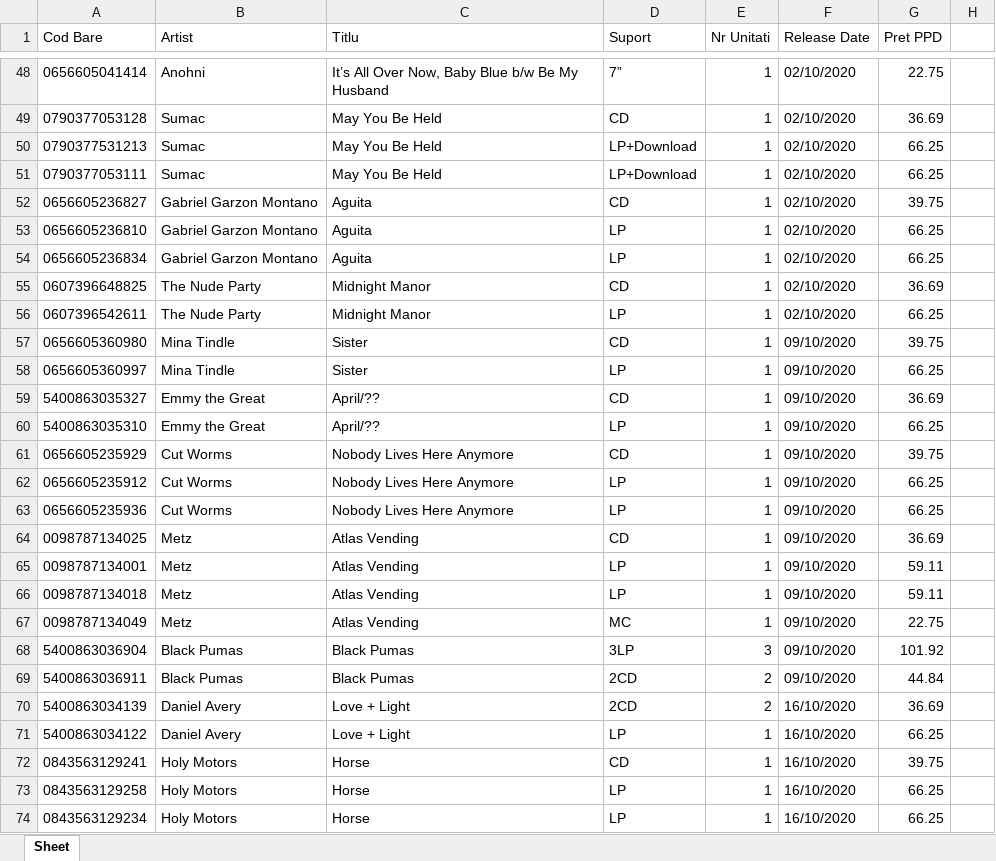
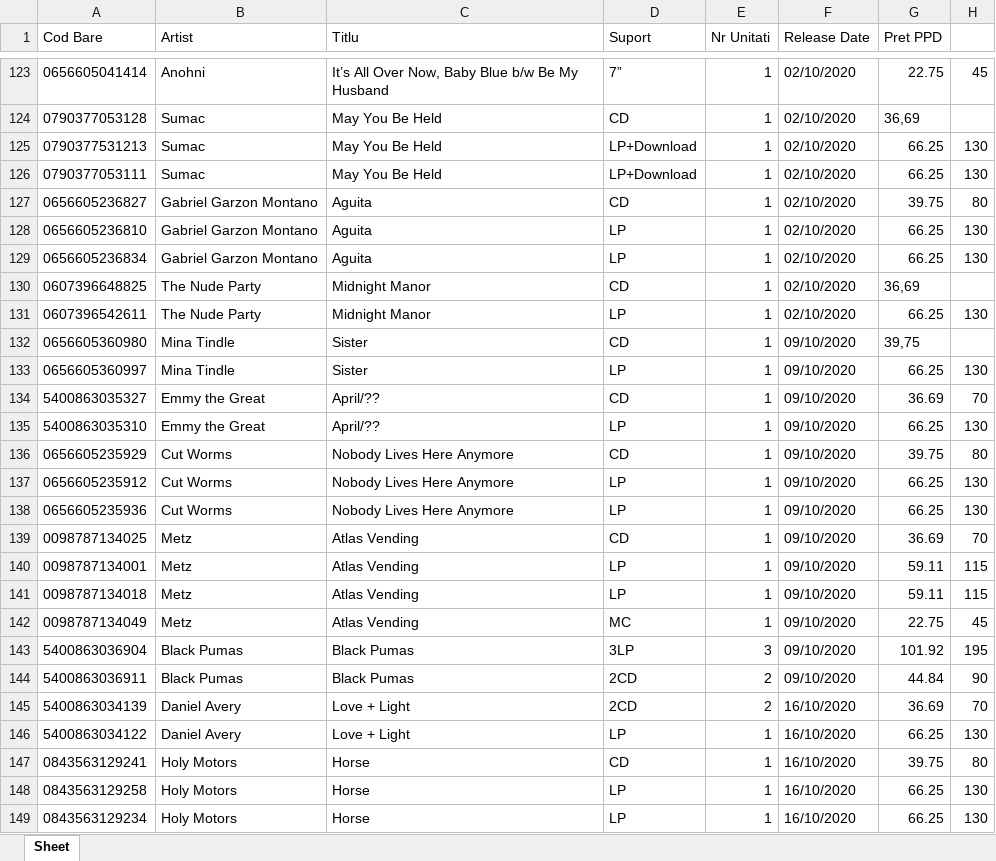
Before and after one commit to andrix007/SupplierManager, an Excel workbook: Noutati/Pias/PiasNoutati.xlsx, sheet Sheet, drawn as a sheet; only a part is shown, gaps mark what is left out; values as stored, in another font and other column widths than the file's, no borders; addresses are those after the commit; the diff covers the shown part only; the diff names each change by its address in the sheet, - before the commit and + after, or states it on an @@ line.

```diff
--- a/Noutati/Pias/PiasNoutati.xlsx (sheet Sheet)
+++ b/Noutati/Pias/PiasNoutati.xlsx (sheet Sheet)
-H123: (empty)
+H123: 45
-G124 (Pret PPD): 36.69
+G124 (Pret PPD): 36,69
-H125:H126: (empty)
+H125:H126: 130
-H127: (empty)
+H127: 80
-H128:H129: (empty)
+H128:H129: 130
-G130 (Pret PPD): 36.69
+G130 (Pret PPD): 36,69
-H131: (empty)
+H131: 130
-G132 (Pret PPD): 39.75
+G132 (Pret PPD): 39,75
-H133: (empty)
+H133: 130
-H134: (empty)
+H134: 70
-H135: (empty)
+H135: 130
-H136: (empty)
+H136: 80
-H137:H138: (empty)
+H137:H138: 130
-H139: (empty)
+H139: 70
-H140:H141: (empty)
+H140:H141: 115
-H142: (empty)
+H142: 45
-H143: (empty)
+H143: 195
-H144: (empty)
+H144: 90
-H145: (empty)
+H145: 70
-H146: (empty)
+H146: 130
-H147: (empty)
+H147: 80
-H148:H149: (empty)
+H148:H149: 130
```
Also changed, not shown: 77 added rows and 65 edited cells elsewhere in this sheet, 5 other files.
